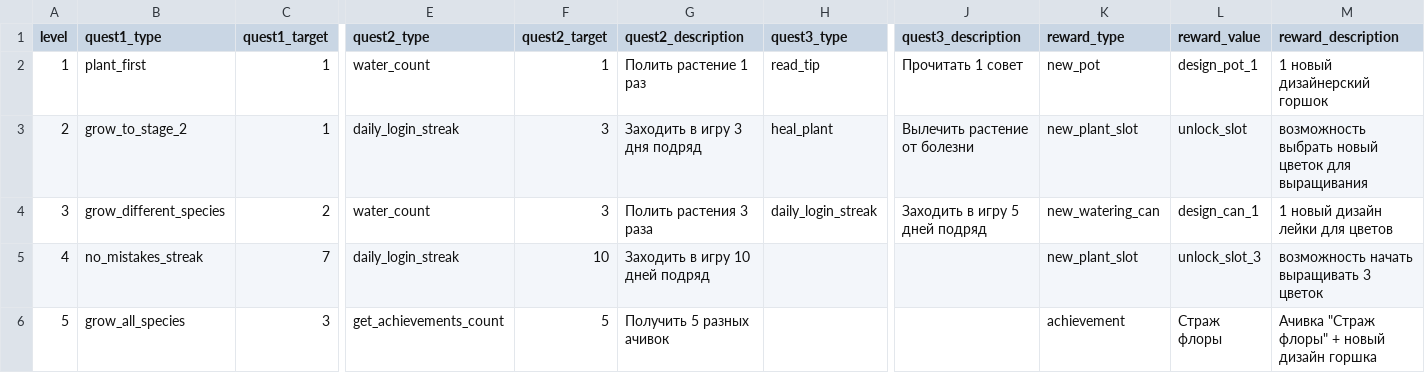
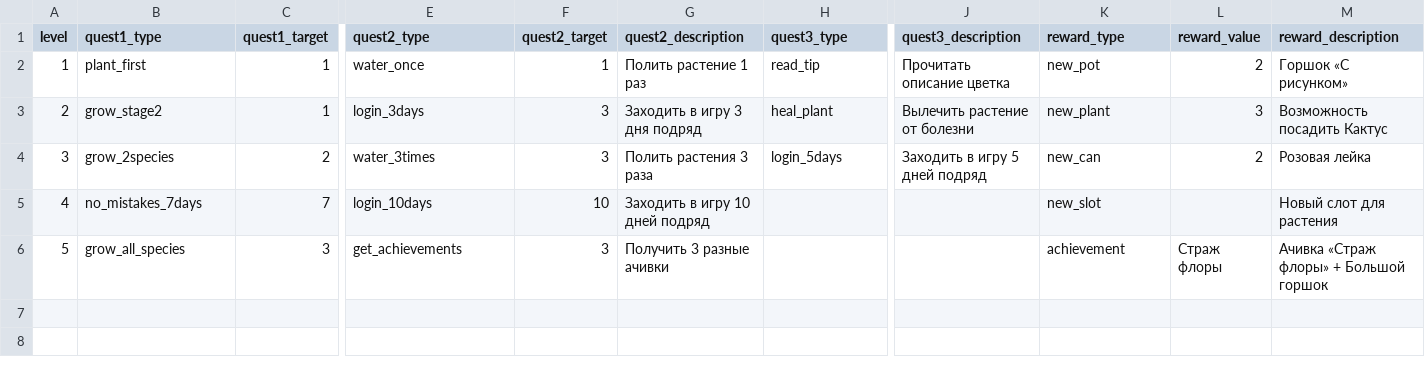
Before and after one commit to Dimitrievicha/CareForMe, a CSV file: src/backend/database_full/csv/level_requirements.csv, drawn as a sheet; only a part is shown, gaps mark what is left out; the diff names each change by its address in the sheet, - before the commit and + after, or states it on an @@ line.

```diff
--- a/src/backend/database_full/csv/level_requirements.csv
+++ b/src/backend/database_full/csv/level_requirements.csv
-E2 (quest2_type): water_count
+E2 (quest2_type): water_once
-J2 (quest3_description): Прочитать 1 совет
+J2 (quest3_description): Прочитать описание цветка
-L2 (reward_value): design_pot_1
+L2 (reward_value): 2
-M2 (reward_description): 1 новый дизайнерский горшок
+M2 (reward_description): Горшок «С рисунком»
-B3 (quest1_type): grow_to_stage_2
+B3 (quest1_type): grow_stage2
-E3 (quest2_type): daily_login_streak
+E3 (quest2_type): login_3days
-K3 (reward_type): new_plant_slot
+K3 (reward_type): new_plant
-L3 (reward_value): unlock_slot
+L3 (reward_value): 3
-M3 (reward_description): возможность выбрать новый цветок для выращивания
+M3 (reward_description): Возможность посадить Кактус
-B4 (quest1_type): grow_different_species
+B4 (quest1_type): grow_2species
-E4 (quest2_type): water_count
+E4 (quest2_type): water_3times
-H4 (quest3_type): daily_login_streak
+H4 (quest3_type): login_5days
-K4 (reward_type): new_watering_can
+K4 (reward_type): new_can
-L4 (reward_value): design_can_1
+L4 (reward_value): 2
-M4 (reward_description): 1 новый дизайн лейки для цветов
+M4 (reward_description): Розовая лейка
-B5 (quest1_type): no_mistakes_streak
+B5 (quest1_type): no_mistakes_7days
-E5 (quest2_type): daily_login_streak
+E5 (quest2_type): login_10days
-K5 (reward_type): new_plant_slot
+K5 (reward_type): new_slot
-L5 (reward_value): unlock_slot_3
+L5 (reward_value): (empty)
-M5 (reward_description): возможность начать выращивать 3 цветок
+M5 (reward_description): Новый слот для растения
-E6 (quest2_type): get_achievements_count
+E6 (quest2_type): get_achievements
-F6 (quest2_target): 5
+F6 (quest2_target): 3
-G6 (quest2_description): Получить 5 разных ачивок
+G6 (quest2_description): Получить 3 разные ачивки
-M6 (reward_description): Ачивка "Страж флоры" + новый дизайн горшка
+M6 (reward_description): Ачивка «Страж флоры» + Большой горшок
```
Also changed, not shown: 15 other files.
